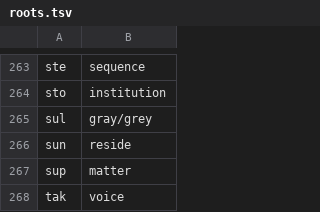
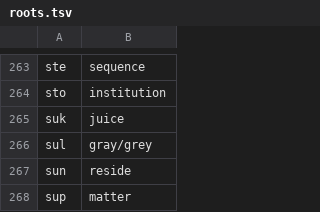
Before and after one commit to Xextan/vlabuk, a TSV file: roots.tsv, drawn as a sheet; only a part is shown, gaps mark what is left out; the shorter side is filled out with more unchanged rows; the diff names each change by its address in the sheet, - before the commit and + after, or states it on an @@ line.

```diff
--- a/roots.tsv
+++ b/roots.tsv
+row 265: suk | juice
```
Also changed, not shown: 1 other file.
